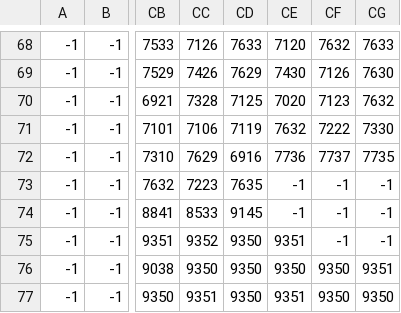
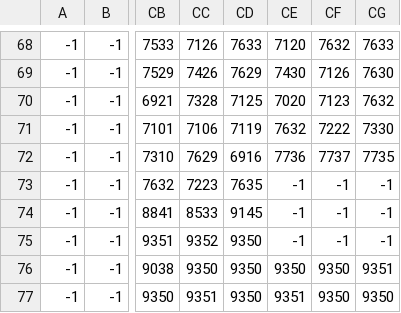
Before and after one commit to IboKrb/The-Rising-of-the-Farmer, a CSV file: map/map_Erde.csv, drawn as a sheet; only a part is shown, gaps mark what is left out; the diff names each change by its address in the sheet, - before the commit and + after, or states it on an @@ line.

```diff
--- a/map/map_Erde.csv
+++ b/map/map_Erde.csv
-CE75: 9351
+CE75: -1
```
Also changed, not shown: map/Map_BAUMHaus.csv, map/Map_BLUMMEN.csv, 13 other files.
